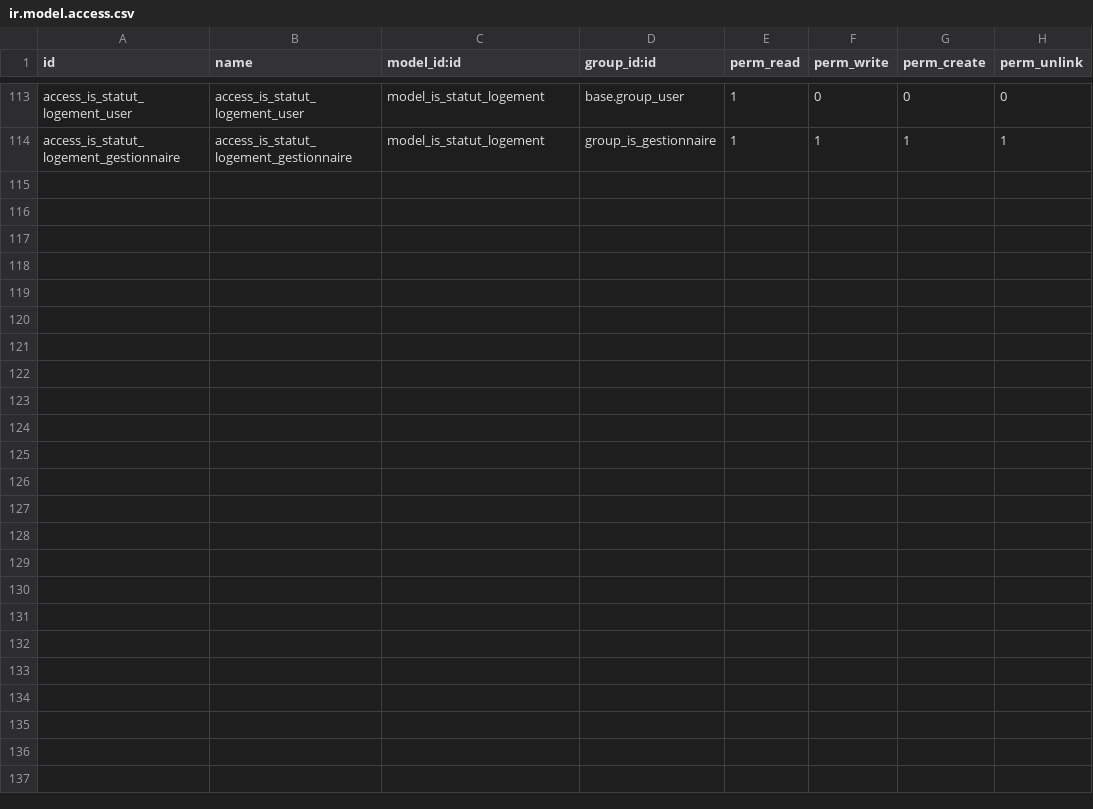
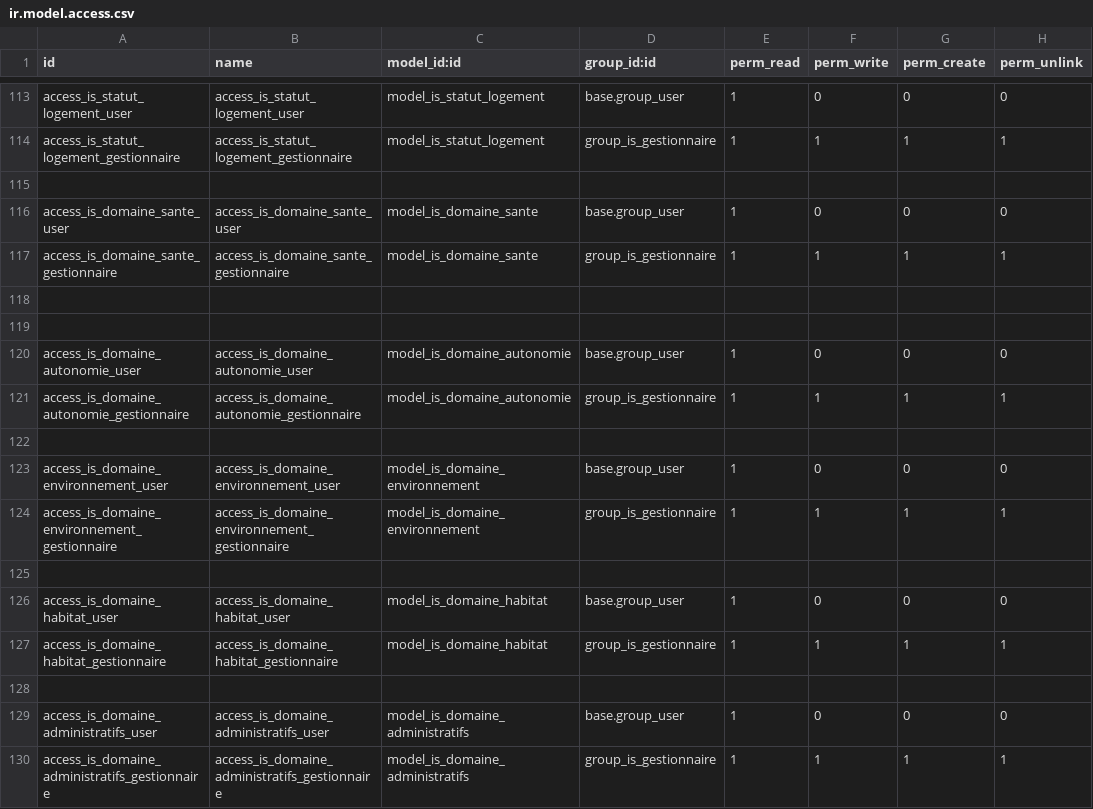
Before and after one commit to tonygalmiche/is_eig12, a CSV file: security/ir.model.access.csv, drawn as a sheet; only a part is shown, gaps mark what is left out.

```diff
--- a/security/ir.model.access.csv
+++ b/security/ir.model.access.csv
@@ -114 +114,17 @@ access_is_statut_logement_user,access_is_statut_logement_user,model_is_statut_lo
 access_is_statut_logement_gestionnaire,access_is_statut_logement_gestionnaire,model_is_statut_logement,group_is_gestionnaire,1,1,1,1
+
+access_is_domaine_sante_user,access_is_domaine_sante_user,model_is_domaine_sante,base.group_user,1,0,0,0
+access_is_domaine_sante_gestionnaire,access_is_domaine_sante_gestionnaire,model_is_domaine_sante,group_is_gestionnaire,1,1,1,1
+
+
+access_is_domaine_autonomie_user,access_is_domaine_autonomie_user,model_is_domaine_autonomie,base.group_user,1,0,0,0
+access_is_domaine_autonomie_gestionnaire,access_is_domaine_autonomie_gestionnaire,model_is_domaine_autonomie,group_is_gestionnaire,1,1,1,1
+
+access_is_domaine_environnement_user,access_is_domaine_environnement_user,model_is_domaine_environnement,base.group_user,1,0,0,0
+access_is_domaine_environnement_gestionnaire,access_is_domaine_environnement_gestionnaire,model_is_domaine_environnement,group_is_gestionnaire,1,1,1,1
+
+access_is_domaine_habitat_user,access_is_domaine_habitat_user,model_is_domaine_habitat,base.group_user,1,0,0,0
+access_is_domaine_habitat_gestionnaire,access_is_domaine_habitat_gestionnaire,model_is_domaine_habitat,group_is_gestionnaire,1,1,1,1
+
+access_is_domaine_administratifs_user,access_is_domaine_administratifs_user,model_is_domaine_administratifs,base.group_user,1,0,0,0
+access_is_domaine_administratifs_gestionnaire,access_is_domaine_administratifs_gestionnaire,model_is_domaine_administratifs,group_is_gestionnaire,1,1,1,1
```
Also changed, not shown: 3 other files.
